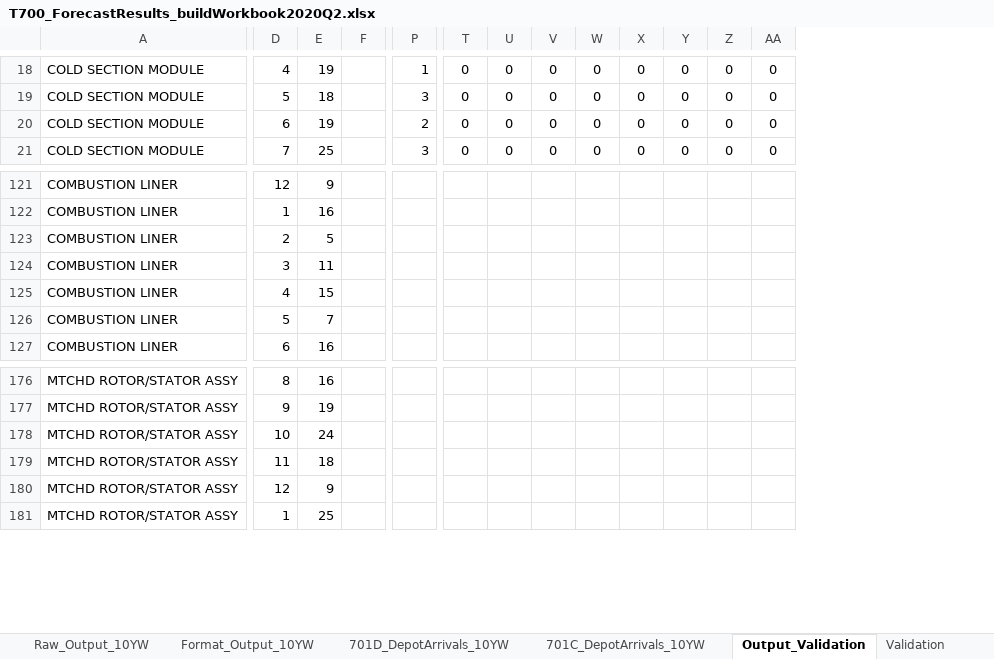
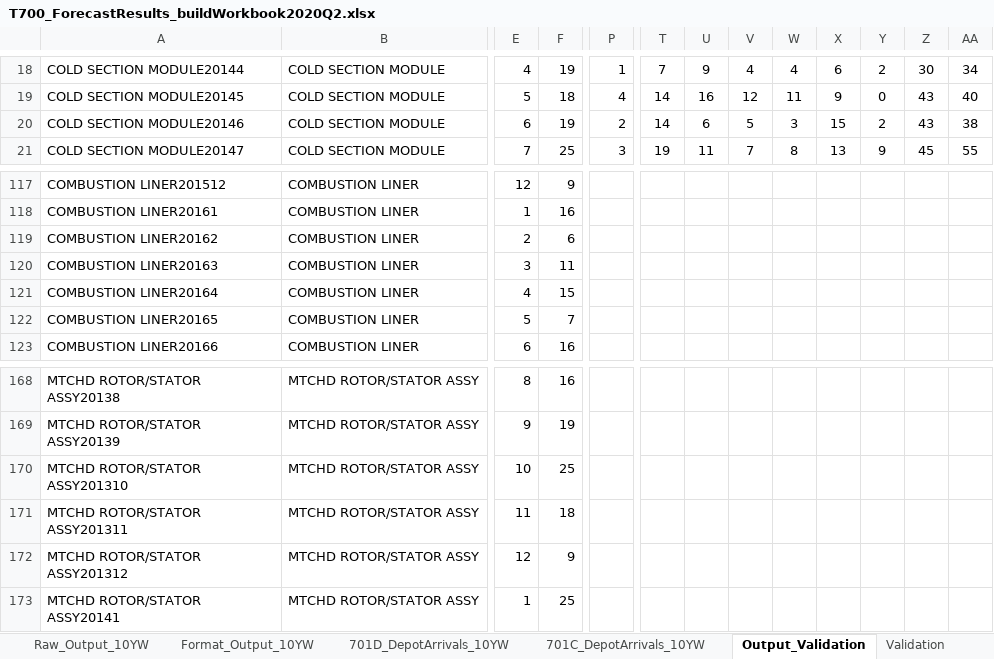
Before and after one commit to gbaker-c7ks7s/GE-Dec-2019-Forecast, an Excel workbook: T700_ForecastResults_buildWorkbook2020Q2.xlsx, sheet Output_Validation, drawn as a sheet; only a part is shown, gaps mark what is left out; values as stored, in another font and other column widths than the file's, no borders; 2 other sheets too large or unreadable and not compared; removed rows and columns are numbered as before the commit, all else as after; the diff covers the shown part only; the diff names each change by its address in the sheet, - before the commit and + after, or states it on an @@ line.

```diff
--- a/T700_ForecastResults_buildWorkbook2020Q2.xlsx (sheet Output_Validation)
+++ b/T700_ForecastResults_buildWorkbook2020Q2.xlsx (sheet Output_Validation)
+column A, rows 18-21: COLD SECTION MODULE20144 | COLD SECTION MODULE20145 | COLD SECTION MODULE20146 | COLD SECTION MODULE20147; rows 117-123: COMBUSTION LINER201512 | COMBUSTION LINER20161 | COMBUSTION LINER20162 | COMBUSTION LINER20163 | COMBUSTION LINER20164 | COMBUSTION LINER20165 | COMBUSTION LINER20166; rows 168-173: MTCHD ROTOR/STATOR ASSY20138 | MTCHD ROTOR/STATOR ASSY20139 | MTCHD ROTOR/STATOR ASSY201310 | MTCHD ROTOR/STATOR ASSY201311 | MTCHD ROTOR/STATOR ASSY201312 | MTCHD ROTOR/STATOR ASSY20141
-column F, empty
-T18: 0
+T18: 7
-U18: 0
+U18: 9
-V18: 0
+V18: 4
-W18: 0
+W18: 4
-X18: 0
+X18: 6
-Y18: 0
+Y18: 2
-Z18: 0
+Z18: 30
-AA18: 0
+AA18: 34
-P19: 3
+P19: 4
-T19:T20: 0
+T19:T20: 14
-U19: 0
+U19: 16
-V19: 0
+V19: 12
-W19: 0
+W19: 11
-X19: 0
+X19: 9
-Z19:Z20: 0
+Z19:Z20: 43
-AA19: 0
+AA19: 40
-U20: 0
+U20: 6
-V20: 0
+V20: 5
-W20: 0
+W20: 3
-X20: 0
+X20: 15
-Y20: 0
+Y20: 2
-AA20: 0
+AA20: 38
-T21: 0
+T21: 19
-U21: 0
+U21: 11
-V21: 0
+V21: 7
-W21: 0
+W21: 8
-X21: 0
+X21: 13
-Y21: 0
+Y21: 9
-Z21: 0
+Z21: 45
-AA21: 0
+AA21: 55
-F119: 5
+F119: 6
-F170: 24
+F170: 25
```
Also changed, not shown: 40 removed rows, 788 edited cells, cell formats and merged cells elsewhere in this sheet.
